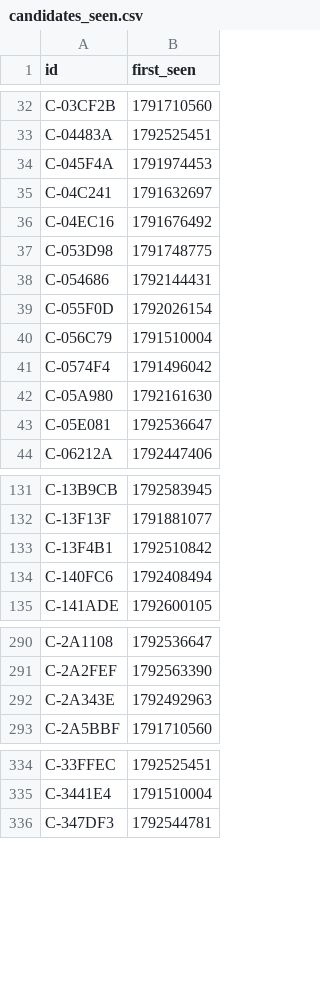
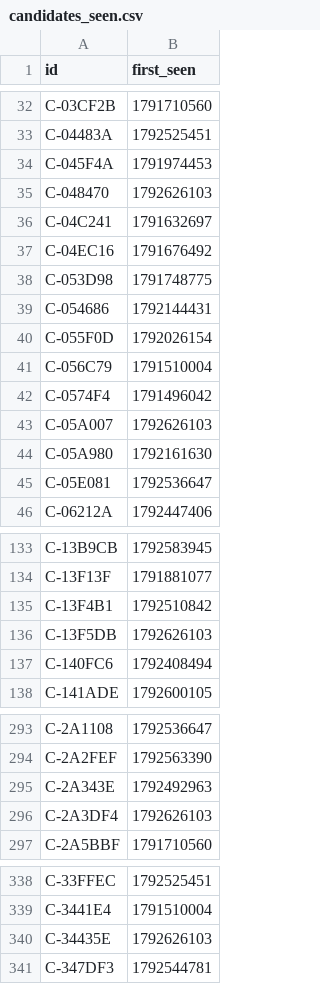
Before and after one commit to ashil13/early-hunter, a CSV file: data/candidates_seen.csv, drawn as a sheet; only a part is shown, gaps mark what is left out; the diff covers the shown part only.

Commit message:
update data

```diff
--- a/data/candidates_seen.csv
+++ b/data/candidates_seen.csv
@@ -34,2 +34,3 @@ C-04483A,1792525451
 C-045F4A,1791974453
+C-048470,1792626103
 C-04C241,1791632697
@@ -41,2 +42,3 @@ C-056C79,1791510004
 C-0574F4,1791496042
+C-05A007,1792626103
 C-05A980,1792161630
@@ -133,2 +135,3 @@ C-13F13F,1791881077
 C-13F4B1,1792510842
+C-13F5DB,1792626103
 C-140FC6,1792408494
@@ -292,2 +295,3 @@ C-2A2FEF,1792563390
 C-2A343E,1792492963
+C-2A3DF4,1792626103
 C-2A5BBF,1791710560
@@ -335,2 +339,3 @@ C-33FFEC,1792525451
 C-3441E4,1791510004
+C-34435E,1792626103
 C-347DF3,1792544781
```
Also changed, not shown: 13 added rows elsewhere in this file, data/wallets.csv, 3 other files.
